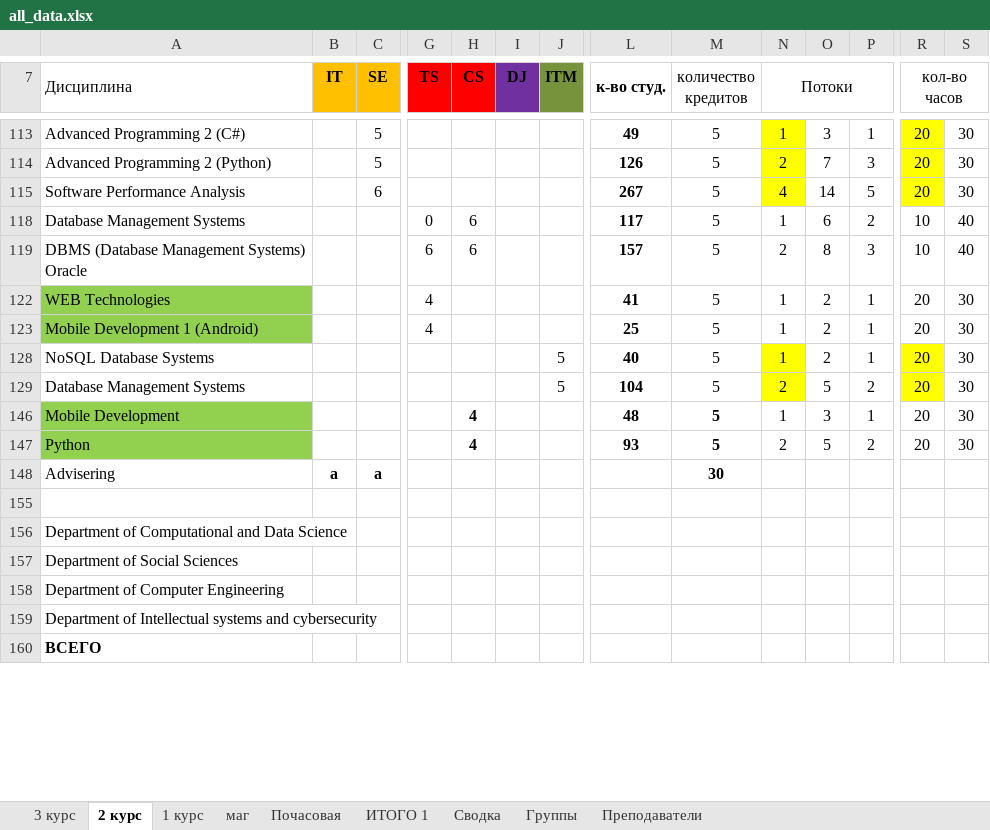
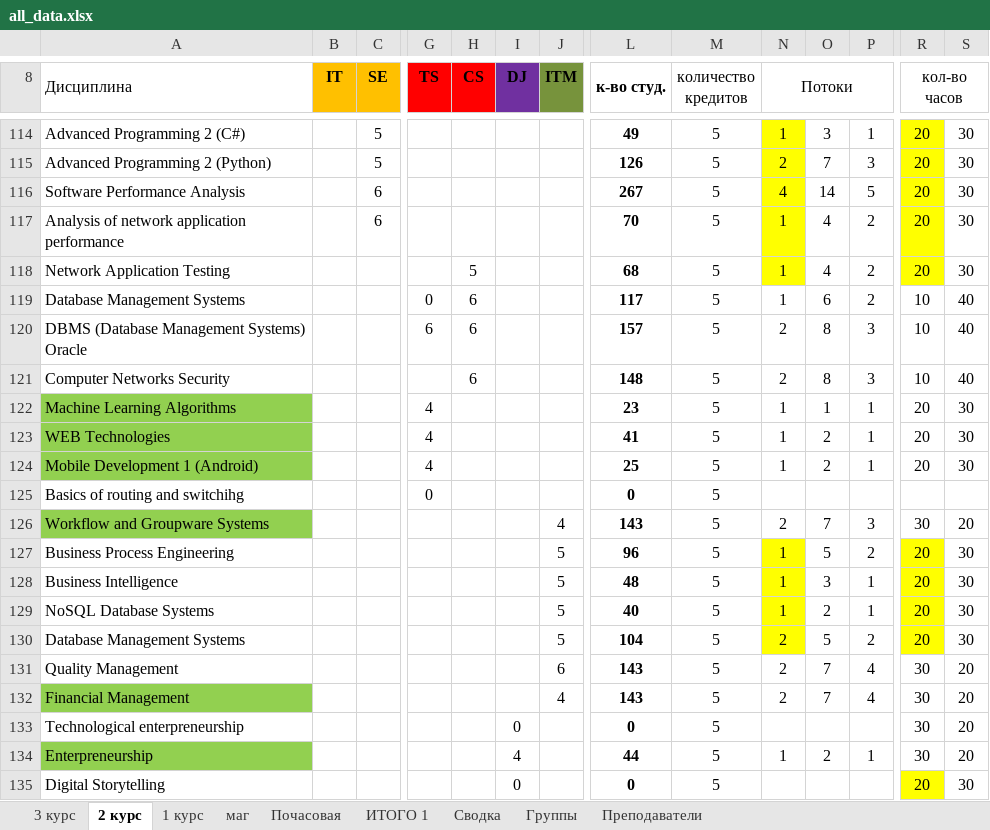
Before and after one commit to hachimanhikki/diploma-backend-for-server, an Excel workbook: file/all_data.xlsx, sheet 2 курс, drawn as a sheet; only a part is shown, gaps mark what is left out; the shorter side is filled out with more unchanged rows; values as stored, in another font and other column widths than the file's, no borders; rows hold the shown columns only; the diff covers the shown part only; the diff names each change by its address in the sheet, - before the commit and + after, or states it on an @@ line.

Commit message:
Improve group subject connection

```diff
--- a/file/all_data.xlsx (sheet 2 курс)
+++ b/file/all_data.xlsx (sheet 2 курс)
@@ row 117 unhidden: Analysis of network application performance |  | 6 |  |  |  |  | 70 | 5 | 1 | 4 | 2 | 20 | 30 @@
@@ row 118 unhidden: Network Application Testing |  |  |  | 5 |  |  | 68 | 5 | 1 | 4 | 2 | 20 | 30 @@
@@ row 121 unhidden: Computer Networks Security |  |  |  | 6 |  |  | 148 | 5 | 2 | 8 | 3 | 10 | 40 @@
@@ row 122 unhidden: Machine Learning Algorithms |  |  | 4 |  |  |  | 23 | 5 | 1 | 1 | 1 | 20 | 30 @@
@@ row 125 unhidden: Basics of routing and switchihg |  |  | 0 |  |  |  | 0 | 5 @@
@@ row 126 unhidden: Workflow and Groupware Systems |  |  |  |  |  | 4 | 143 | 5 | 2 | 7 | 3 | 30 | 20 @@
@@ row 127 unhidden: Business Process Engineering |  |  |  |  |  | 5 | 96 | 5 | 1 | 5 | 2 | 20 | 30 @@
@@ row 128 unhidden: Business Intelligence |  |  |  |  |  | 5 | 48 | 5 | 1 | 3 | 1 | 20 | 30 @@
@@ row 131 unhidden: Quality Management |  |  |  |  |  | 6 | 143 | 5 | 2 | 7 | 4 | 30 | 20 @@
@@ row 132 unhidden: Financial Management |  |  |  |  |  | 4 | 143 | 5 | 2 | 7 | 4 | 30 | 20 @@
@@ row 133 unhidden: Technological enterpreneurship |  |  |  |  | 0 |  | 0 | 5 |  |  |  | 30 | 20 @@
@@ row 134 unhidden: Enterpreneurship |  |  |  |  | 4 |  | 44 | 5 | 1 | 2 | 1 | 30 | 20 @@
@@ row 135 unhidden: Digital Storytelling |  |  |  |  | 0 |  | 0 | 5 |  |  |  | 20 | 30 @@
```
Also changed, not shown: 1 added row and 83 hidden or unhidden rows elsewhere in this sheet, sheet 1 курс, formulas that keep their value, 7 other files.
